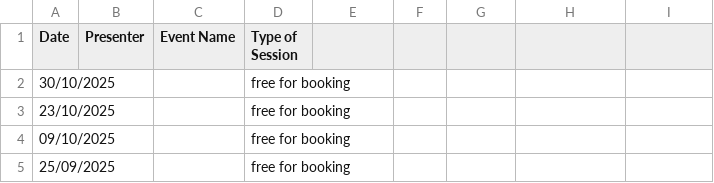
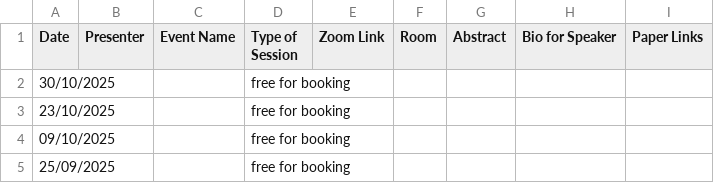
Before and after one commit to turing-nlp/turing-nlp.github.io, a CSV file: data-processing/NLP SIG (all previous talks from 2021) - Sheet1.csv, drawn as a sheet; only a part is shown; the diff names each change by its address in the sheet, - before the commit and + after, or states it on an @@ line.

Commit message:
updated data converter

```diff
--- a/data-processing/NLP SIG (all previous talks from 2021) - Sheet1.csv
+++ b/data-processing/NLP SIG (all previous talks from 2021) - Sheet1.csv
-E1: (empty)
+E1: Zoom Link
-F1: (empty)
+F1: Room
-G1: (empty)
+G1: Abstract
-H1: (empty)
+H1: Bio for Speaker
-I1: (empty)
+I1: Paper Links
```
Also changed, not shown: 3 other files.
